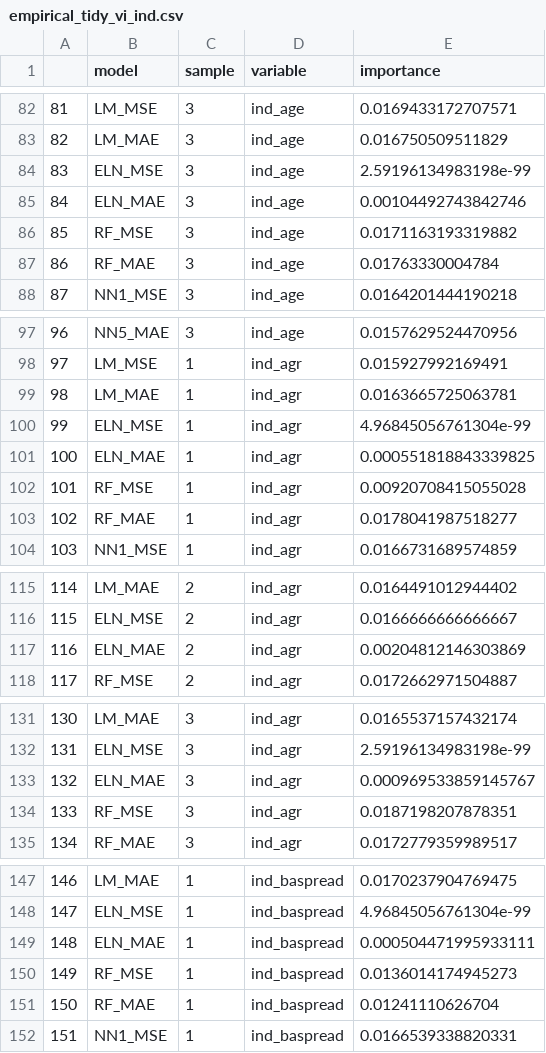
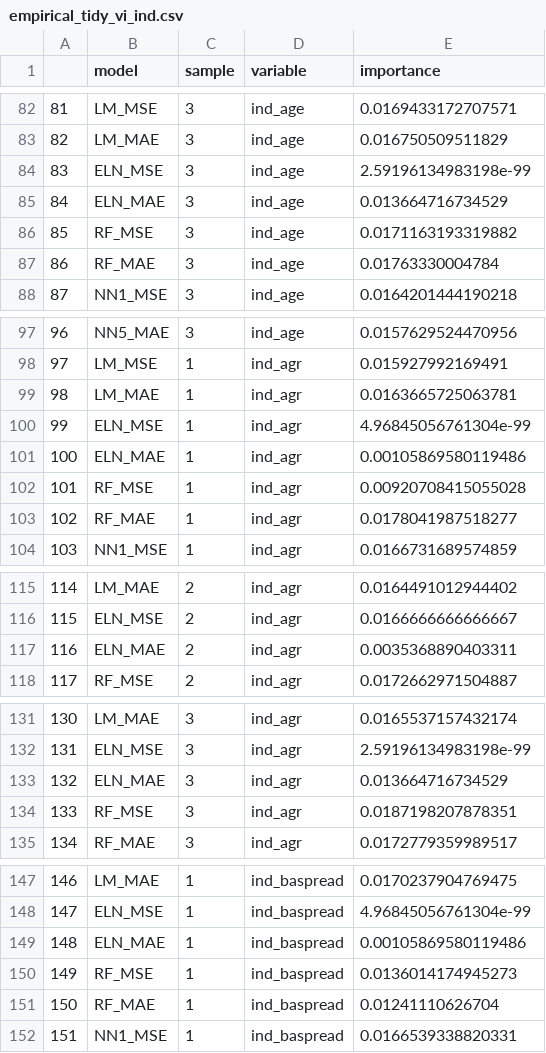
Before and after one commit to zeyuz35/Evaluation-of-Machine-Learning-in-Asset-Pricing, a CSV file: Results/empirical/empirical_tidy_vi_ind.csv, drawn as a sheet; only a part is shown, gaps mark what is left out; the diff covers the shown part only.

```diff
--- a/Results/empirical/empirical_tidy_vi_ind.csv
+++ b/Results/empirical/empirical_tidy_vi_ind.csv
@@ -84,3 +84,3 @@
 "83","ELN_MSE",3,"ind_age",2.59196134983198e-99
-"84","ELN_MAE",3,"ind_age",0.00104492743842746
+"84","ELN_MAE",3,"ind_age",0.013664716734529
 "85","RF_MSE",3,"ind_age",0.0171163193319882
@@ -100,3 +100,3 @@
 "99","ELN_MSE",1,"ind_agr",4.96845056761304e-99
-"100","ELN_MAE",1,"ind_agr",0.000551818843339825
+"100","ELN_MAE",1,"ind_agr",0.00105869580119486
 "101","RF_MSE",1,"ind_agr",0.00920708415055028
@@ -116,3 +116,3 @@
 "115","ELN_MSE",2,"ind_agr",0.0166666666666667
-"116","ELN_MAE",2,"ind_agr",0.00204812146303869
+"116","ELN_MAE",2,"ind_agr",0.0035368890403311
 "117","RF_MSE",2,"ind_agr",0.0172662971504887
@@ -132,3 +132,3 @@
 "131","ELN_MSE",3,"ind_agr",2.59196134983198e-99
-"132","ELN_MAE",3,"ind_agr",0.000969533859145767
+"132","ELN_MAE",3,"ind_agr",0.013664716734529
 "133","RF_MSE",3,"ind_agr",0.0187198207878351
@@ -148,3 +148,3 @@
 "147","ELN_MSE",1,"ind_baspread",4.96845056761304e-99
-"148","ELN_MAE",1,"ind_baspread",0.000504471995933111
+"148","ELN_MAE",1,"ind_baspread",0.00105869580119486
 "149","RF_MSE",1,"ind_baspread",0.0136014174945273
```
Also changed, not shown: 178 edited cells elsewhere in this file, Results/empirical/empirical_tidy_vi.csv, Results/empirical_ff/empirical_tidy_vi_ind.csv, 26 other files.
